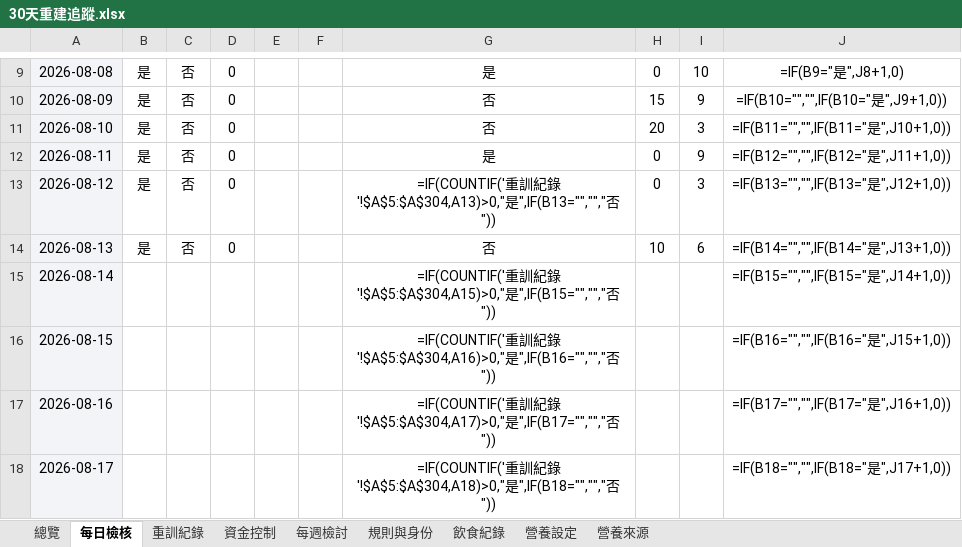
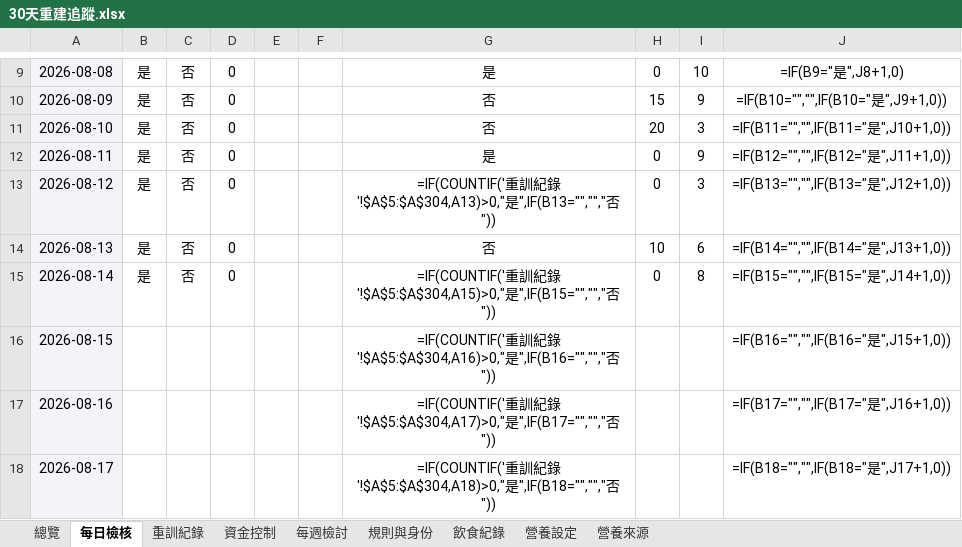
Before and after one commit to asadman1523/30-day-reset-tracker, an Excel workbook: 30天重建追蹤.xlsx, sheet 每日檢核, drawn as a sheet; only a part is shown, gaps mark what is left out; values as stored, in another font and other column widths than the file's, no borders; formulas without a stored value are shown as written; conditional formats not drawn; the diff names each change by its address in the sheet, - before the commit and + after, or states it on an @@ line.

```diff
--- a/30天重建追蹤.xlsx (sheet 每日檢核)
+++ b/30天重建追蹤.xlsx (sheet 每日檢核)
-B15: (empty)
+B15: 是
-C15: (empty)
+C15: 否
-D15: (empty)
+D15: 0
-H15: (empty)
+H15: 0
-I15: (empty)
+I15: 8
```
Also changed, not shown: sheet 飲食紀錄, 3 other files.
